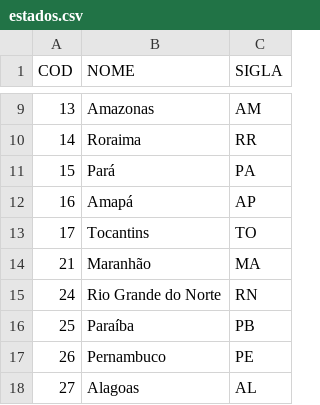
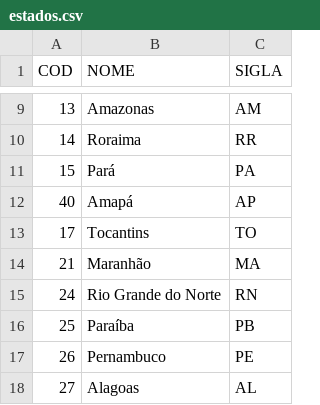
Before and after one commit to fjuniorr/dataset-template, a CSV file: upload/estados.csv, drawn as a sheet; only a part is shown, gaps mark what is left out.

Commit message:
altera dado para execucao workflow

```diff
--- a/upload/estados.csv
+++ b/upload/estados.csv
@@ -11,3 +11,3 @@ COD,NOME,SIGLA
 15,Pará, PA
-16,Amapá, AP
+40,Amapá, AP
 17,Tocantins, TO
```
